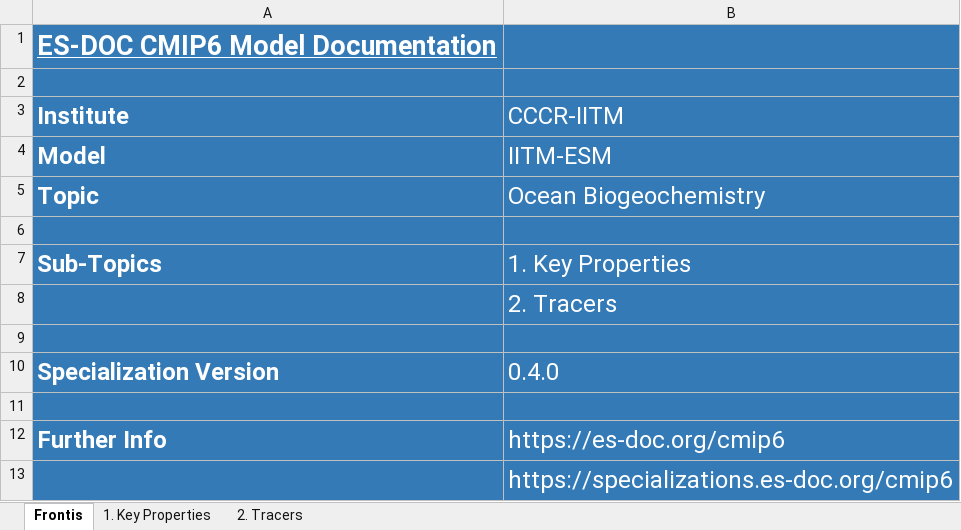
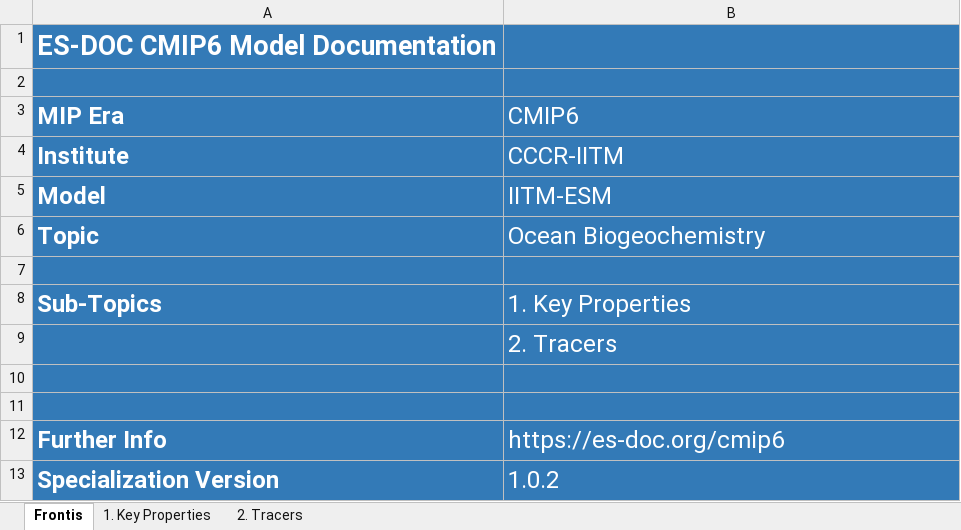
Before and after one commit to ES-DOC-INSTITUTIONAL/cccr-iitm, an Excel workbook: cmip6/models/iitm-esm/cmip6_cccr-iitm_iitm-esm_ocnbgchem.xlsx, sheet Frontis, drawn as a sheet; values as stored, in another font and other column widths than the file's, no borders; removed rows and columns are numbered as before the commit, all else as after; the diff names each change by its address in the sheet, - before the commit and + after, or states it on an @@ line.

```diff
--- a/cmip6/models/iitm-esm/cmip6_cccr-iitm_iitm-esm_ocnbgchem.xlsx (sheet Frontis)
+++ b/cmip6/models/iitm-esm/cmip6_cccr-iitm_iitm-esm_ocnbgchem.xlsx (sheet Frontis)
-A1 underline: on
+A1 underline: off
+row 3: MIP Era | CMIP6
-row 10: Specialization Version | 0.4.0
-row 13:  | https://specializations.es-doc.org/cmip6
+row 13: Specialization Version | 1.0.2
```
Also changed, not shown: sheet 1. Key Properties, sheet 2. Tracers, hidden cells, cmip6/models/iitm-esm/cmip6_cccr-iitm_iitm-esm_aerosol.xlsx, cmip6/models/iitm-esm/cmip6_cccr-iitm_iitm-esm_atmos.xlsx, 20 other files.
